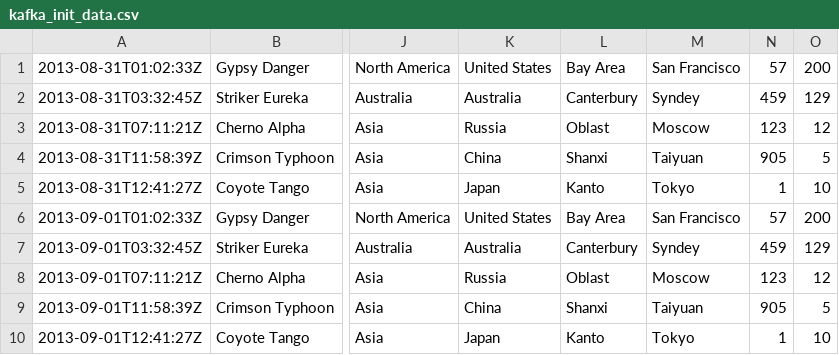
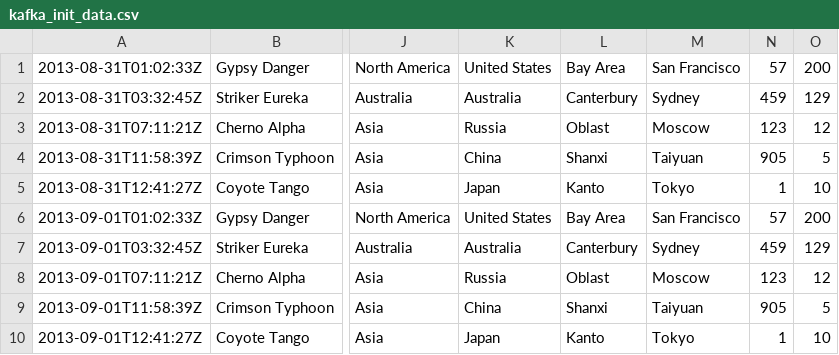
Before and after one commit to jsoref/hive, a CSV file: data/scripts/kafka_init_data.csv, drawn as a sheet; only a part is shown, gaps mark what is left out; the diff names each change by its address in the sheet, - before the commit and + after, or states it on an @@ line.

Commit message:
spelling: sydney
Signed-off-by: Josh Soref <jsoref@users.noreply.github.com>

```diff
--- a/data/scripts/kafka_init_data.csv
+++ b/data/scripts/kafka_init_data.csv
-M2: Syndey
+M2: Sydney
-M7: Syndey
+M7: Sydney
```
Also changed, not shown: 1 other file.
